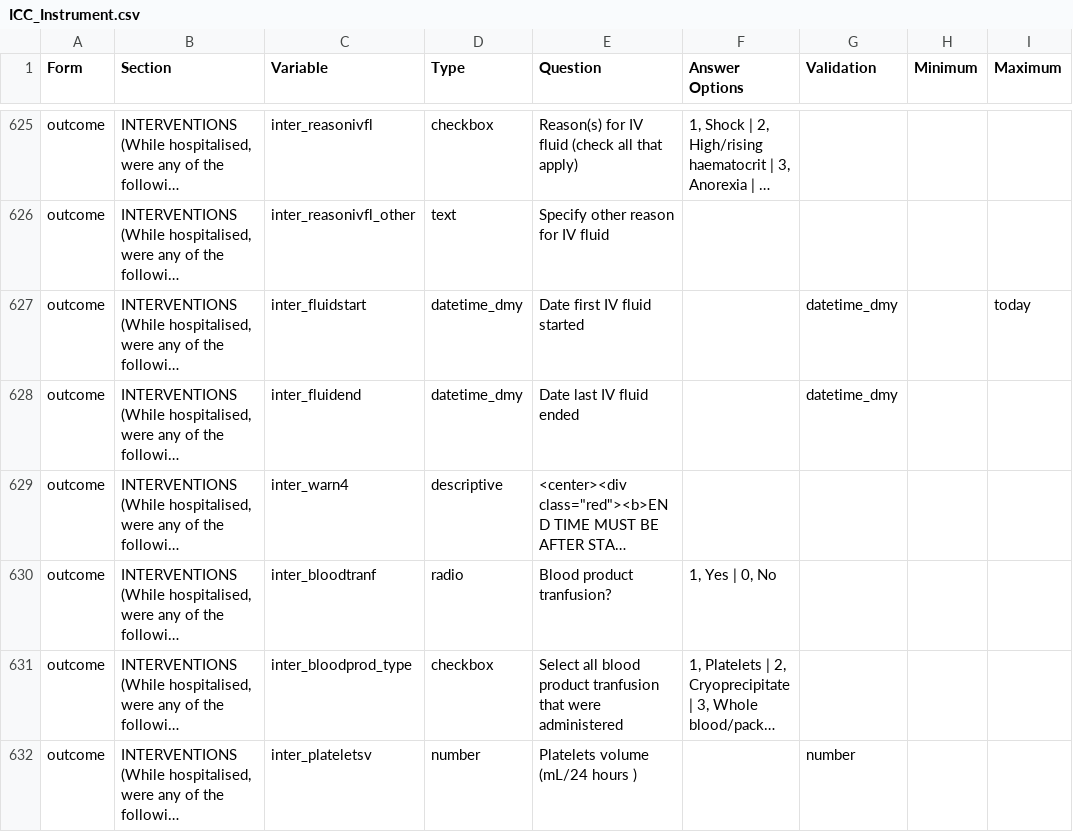
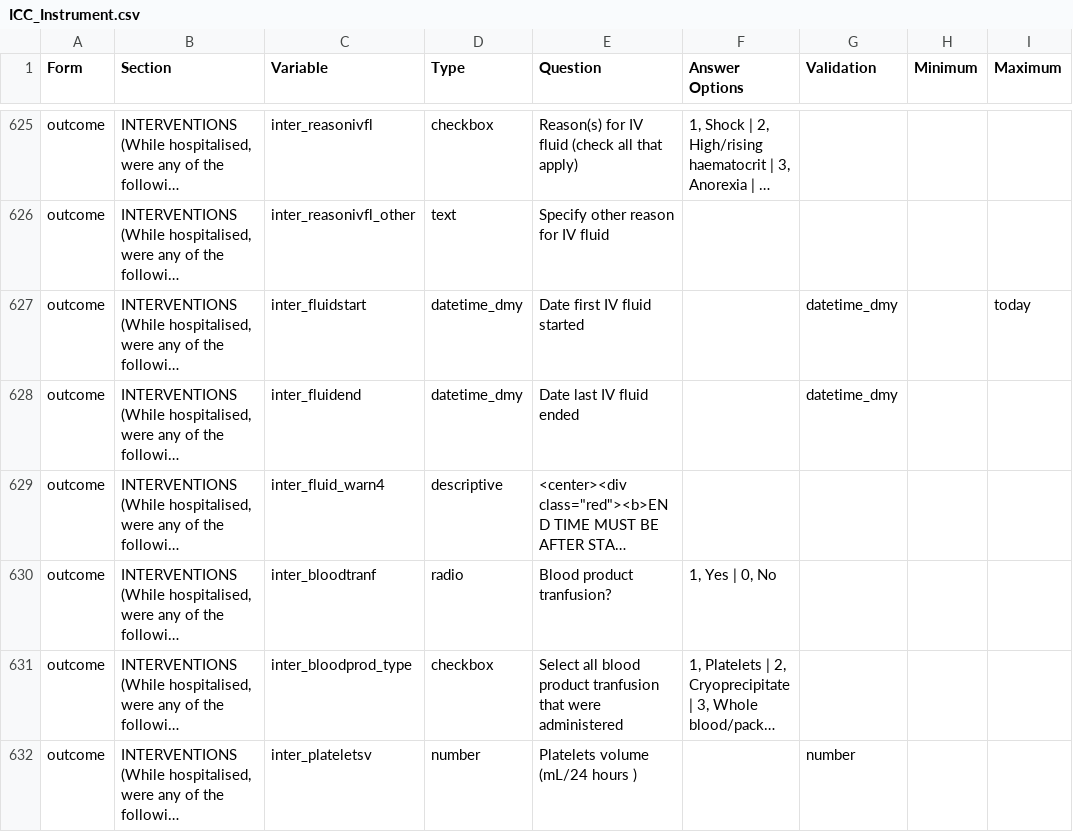
Before and after one commit to EstebanGarciaG/ISARIC_CORE_CRF_test, a CSV file: ICC 1/ICC 1.0.0/ICC_Instrument.csv, drawn as a sheet; only a part is shown, gaps mark what is left out; long unchanged cells end in …; the diff names each change by its address in the sheet, - before the commit and + after, or states it on an @@ line.

Commit message:
Update ICC_Instrument.csv

```diff
--- a/ICC 1/ICC 1.0.0/ICC_Instrument.csv
+++ b/ICC 1/ICC 1.0.0/ICC_Instrument.csv
-C629 (Variable): inter_warn4
+C629 (Variable): inter_fluid_warn4
```
